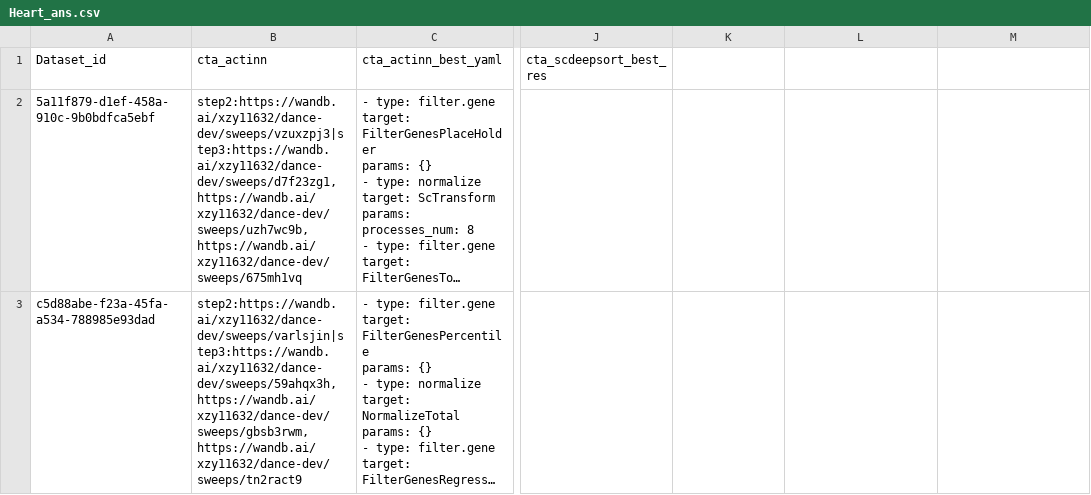
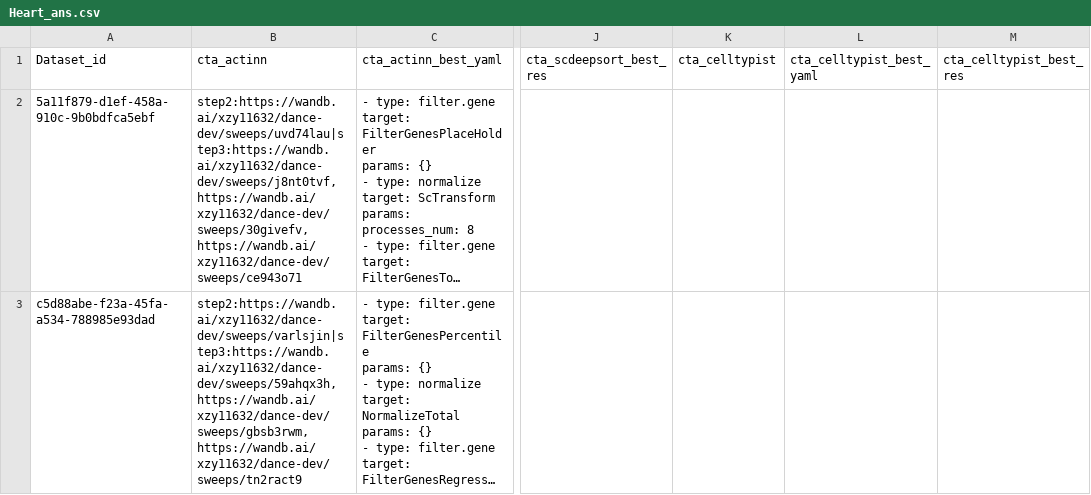
Before and after one commit to OmicsML/dance, a CSV file: examples/atlas/sweep_results/Heart_ans.csv, drawn as a sheet; only a part is shown, gaps mark what is left out; long unchanged cells end in …; the diff covers the shown part only; the diff names each change by its address in the sheet, - before the commit and + after, or states it on an @@ line.

Commit message:
update ans

```diff
--- a/examples/atlas/sweep_results/Heart_ans.csv
+++ b/examples/atlas/sweep_results/Heart_ans.csv
-K1: (empty)
+K1: cta_celltypist
-L1: (empty)
+L1: cta_celltypist_best_yaml
-M1: (empty)
+M1: cta_celltypist_best_res
-B2 (cta_actinn): step2:https://wandb.ai/xzy11632/dance-dev/sweeps/vzuxzpj3|step3:https://wandb.ai/xzy11632/dance-dev/sweeps/d7f23zg1,https://wandb.ai/xzy11632/dance-dev/sweeps/uzh7wc9b,https://wandb.ai/xzy11632/dance-dev/sweeps/675mh1vq
+B2 (cta_actinn): step2:https://wandb.ai/xzy11632/dance-dev/sweeps/uvd74lau|step3:https://wandb.ai/xzy11632/dance-dev/sweeps/j8nt0tvf,https://wandb.ai/xzy11632/dance-dev/sweeps/30givefv,https://wandb.ai/xzy11632/dance-dev/sweeps/ce943o71
```
Also changed, not shown: 6 edited cells elsewhere in this file.
